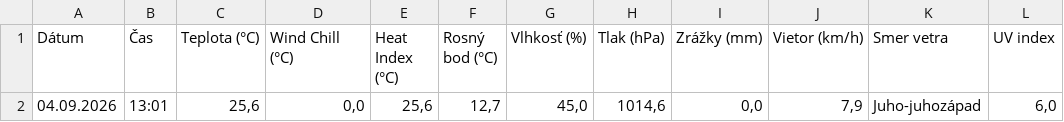
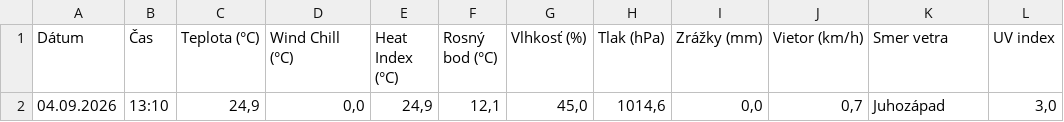
Before and after one commit to dafecko/Puste_Pole_Meteo, a CSV file: meteo_aktualne.csv, drawn as a sheet.

```diff
--- a/meteo_aktualne.csv
+++ b/meteo_aktualne.csv
@@ -1,2 +1,2 @@
 Dátum;Čas;Teplota (°C);Wind Chill (°C);Heat Index (°C);Rosný bod (°C);Vlhkosť (%);Tlak (hPa);Zrážky (mm);Vietor (km/h);Smer vetra;UV index
-04.09.2026;13:01;25,6;0,0;25,6;12,7;45,0;1014,6;0,0;7,9;Juho-juhozápad;6,0
+04.09.2026;13:10;24,9;0,0;24,9;12,1;45,0;1014,6;0,0;0,7;Juhozápad;3,0
```
